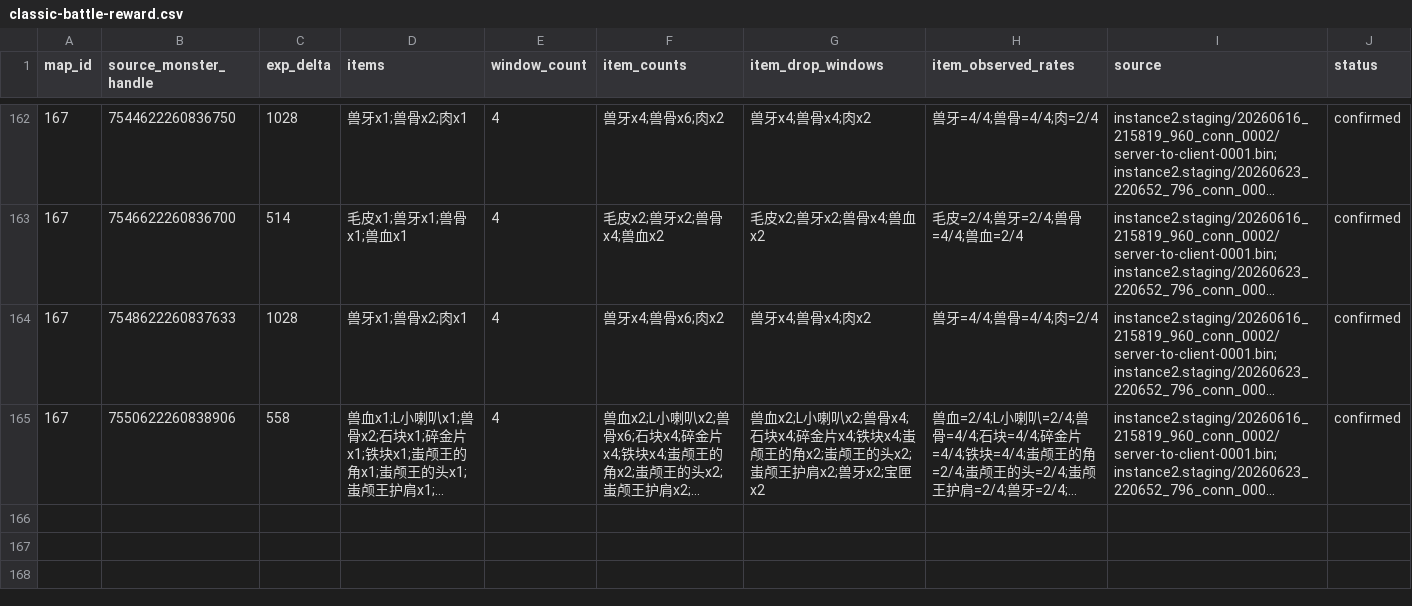
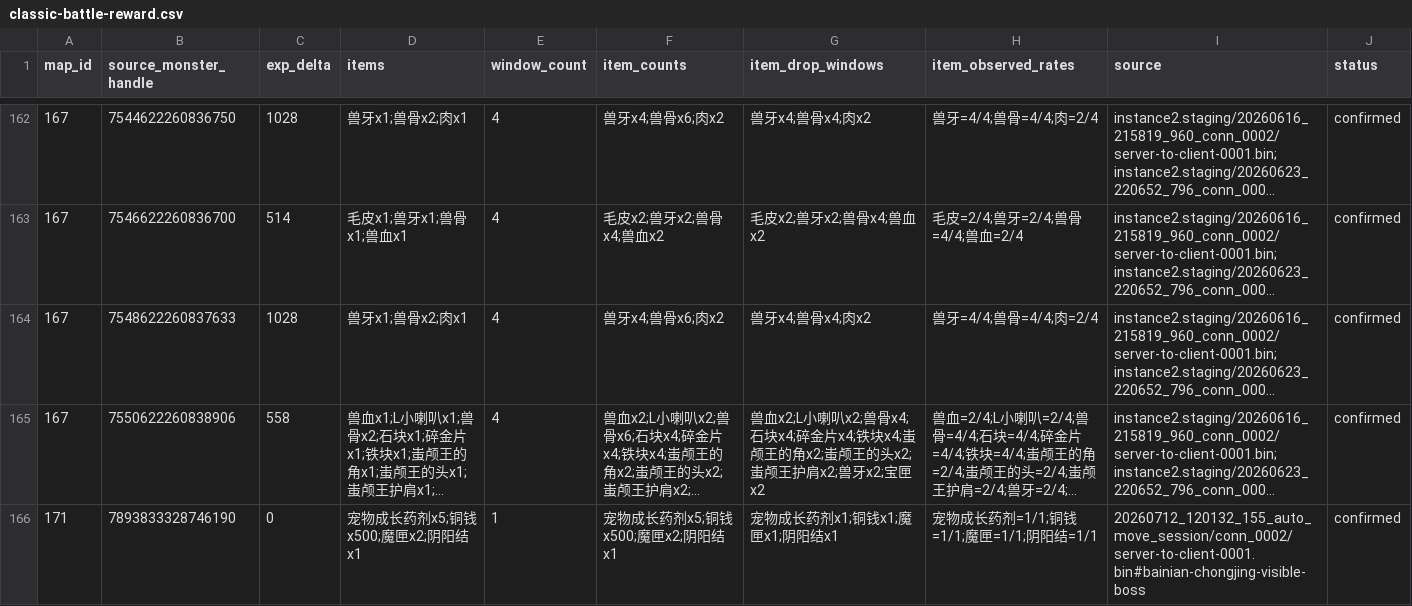
Before and after one commit to aiyouxiAAA/ai-server, a CSV file: internal/battle/config/classic-battle-reward.csv, drawn as a sheet; only a part is shown, gaps mark what is left out; long unchanged cells end in …; the diff names each change by its address in the sheet, - before the commit and + after, or states it on an @@ line.

```diff
--- a/internal/battle/config/classic-battle-reward.csv
+++ b/internal/battle/config/classic-battle-reward.csv
+row 166: 171 | 7893833328746190 | 0 | 宠物成长药剂x5;铜钱x500;魔匣x2;阴阳结x1 | 1 | 宠物成长药剂x5;铜钱x500;魔匣x2;阴阳结x1 | 宠物成长药剂x1;铜钱x1;魔匣x1;阴阳结x1 | 宠物成长药剂=1/1;铜钱=1/1;魔匣=1/1;阴阳结=1/1 | 20260712_120132_155_auto_move_session/conn_0002/server-to-client-0001.bin#bainian-chongjing-visible-boss | confirmed
```
Also changed, not shown: internal/battle/config/classic-battle-reward-candidate.csv, internal/battle/config/classic-visible-monster.csv, 19 other files.
